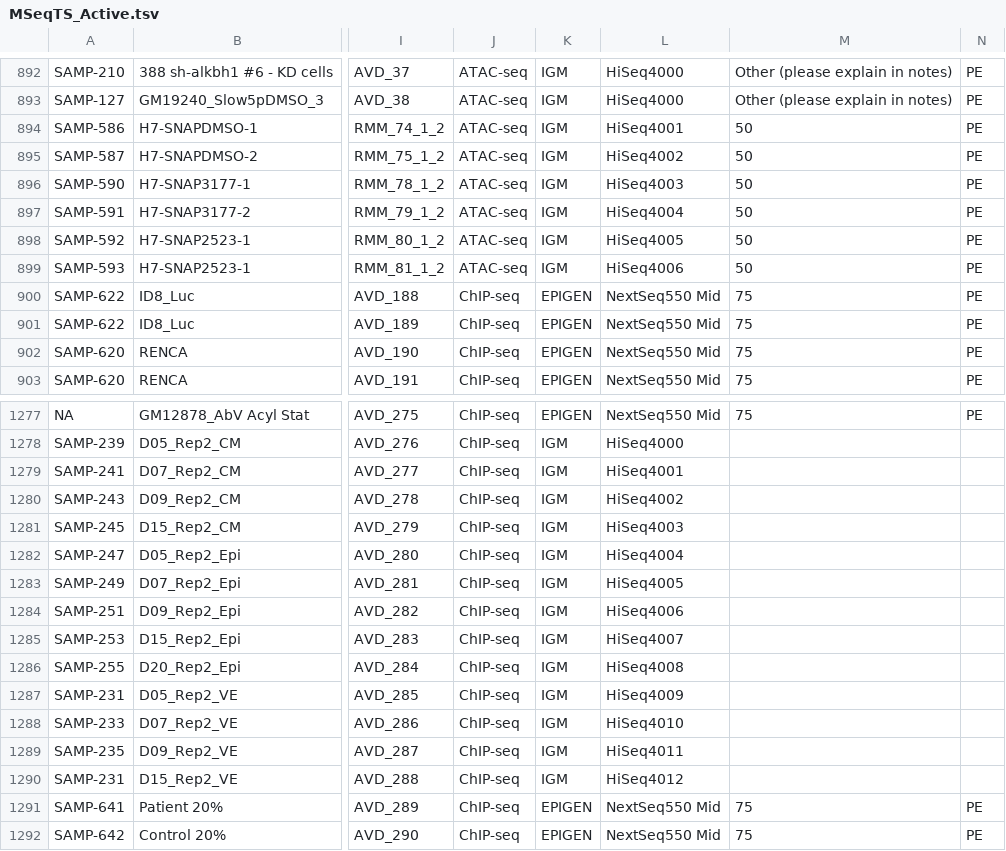
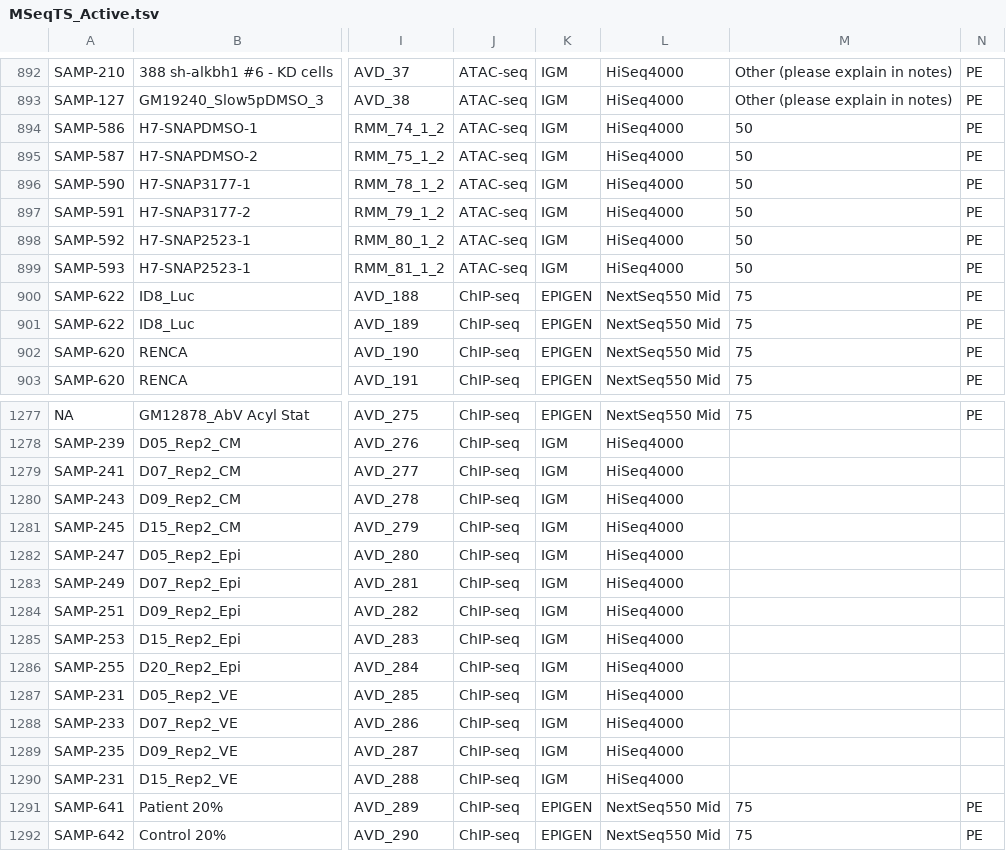
Before and after one commit to epigen-UCSD/epigen_ucsd_django, a TSV file: scripts/MSeqTS_Active.tsv, drawn as a sheet; only a part is shown, gaps mark what is left out; the diff names each change by its address in the sheet, - before the commit and + after, or states it on an @@ line.

```diff
--- a/scripts/MSeqTS_Active.tsv
+++ b/scripts/MSeqTS_Active.tsv
-L894: HiSeq4001
+L894: HiSeq4000
-L895: HiSeq4002
+L895: HiSeq4000
-L896: HiSeq4003
+L896: HiSeq4000
-L897: HiSeq4004
+L897: HiSeq4000
-L898: HiSeq4005
+L898: HiSeq4000
-L899: HiSeq4006
+L899: HiSeq4000
-L1279: HiSeq4001
+L1279: HiSeq4000
-L1280: HiSeq4002
+L1280: HiSeq4000
-L1281: HiSeq4003
+L1281: HiSeq4000
-L1282: HiSeq4004
+L1282: HiSeq4000
-L1283: HiSeq4005
+L1283: HiSeq4000
-L1284: HiSeq4006
+L1284: HiSeq4000
-L1285: HiSeq4007
+L1285: HiSeq4000
-L1286: HiSeq4008
+L1286: HiSeq4000
-L1287: HiSeq4009
+L1287: HiSeq4000
-L1288: HiSeq4010
+L1288: HiSeq4000
-L1289: HiSeq4011
+L1289: HiSeq4000
-L1290: HiSeq4012
+L1290: HiSeq4000
```
Also changed, not shown: 1 other file.
